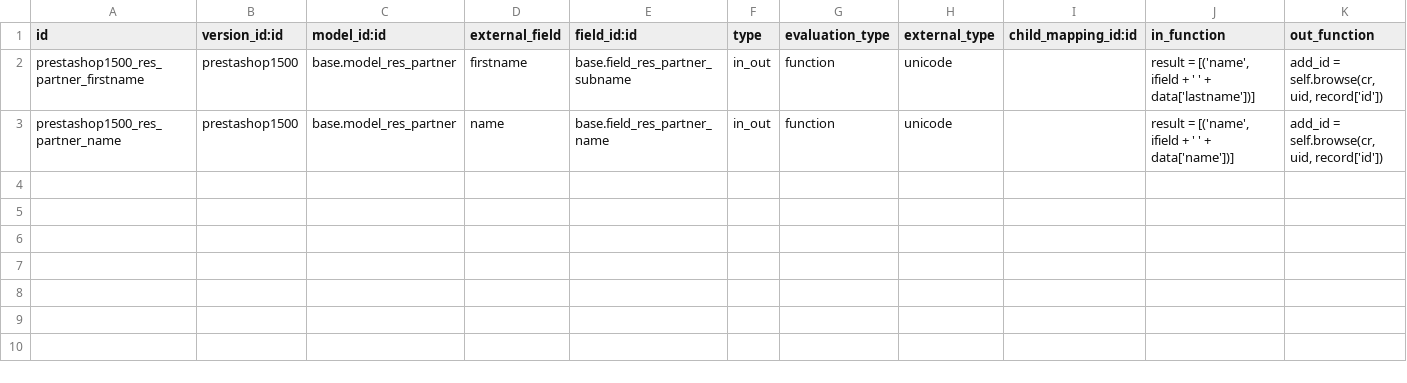
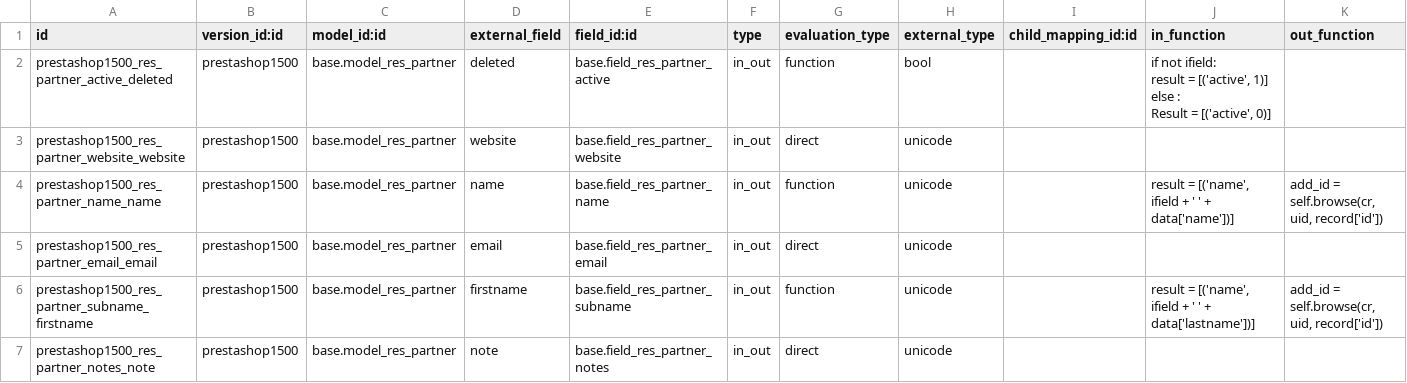
Before and after one commit to OCA/connector-prestashop, a CSV file: prestashoperpconnect/settings/1.5.0.0/res.partner/external.mappinglines.template.csv, drawn as a sheet.

Commit message:
first real fields for mapping lines res.partner

```diff
--- a/prestashoperpconnect/settings/1.5.0.0/res.partner/external.mappinglines.template.csv
+++ b/prestashoperpconnect/settings/1.5.0.0/res.partner/external.mappinglines.template.csv
@@ -1,3 +1,10 @@
 "id","version_id:id","model_id:id","external_field","field_id:id","type","evaluation_type","external_type","child_mapping_id:id","in_function","out_function"
-"prestashop1500_res_partner_firstname","prestashop1500","base.model_res_partner","firstname","base.field_res_partner_subname","in_out","function","unicode",,"result = [('name', ifield + ' ' + data['lastname'])]","add_id = self.browse(cr, uid, record['id'])"
-"prestashop1500_res_partner_name","prestashop1500","base.model_res_partner","name","base.field_res_partner_name","in_out","function","unicode",,"result = [('name', ifield + ' ' + data['name'])]","add_id = self.browse(cr, uid, record['id'])"
+"prestashop1500_res_partner_active_deleted","prestashop1500","base.model_res_partner","deleted","base.field_res_partner_active","in_out","function","bool",,"if not ifield:
+    result = [('active', 1)]
+else :
+    Result = [('active', 0)]",
+"prestashop1500_res_partner_website_website","prestashop1500","base.model_res_partner","website","base.field_res_partner_website","in_out","direct","unicode",,,
+"prestashop1500_res_partner_name_name","prestashop1500","base.model_res_partner","name","base.field_res_partner_name","in_out","function","unicode",,"result = [('name', ifield + ' ' + data['name'])]","add_id = self.browse(cr, uid, record['id'])"
+"prestashop1500_res_partner_email_email","prestashop1500","base.model_res_partner","email","base.field_res_partner_email","in_out","direct","unicode",,,
+"prestashop1500_res_partner_subname_firstname","prestashop1500","base.model_res_partner","firstname","base.field_res_partner_subname","in_out","function","unicode",,"result = [('name', ifield + ' ' + data['lastname'])]","add_id = self.browse(cr, uid, record['id'])"
+"prestashop1500_res_partner_notes_note","prestashop1500","base.model_res_partner","note","base.field_res_partner_notes","in_out","direct","unicode",,,
```
